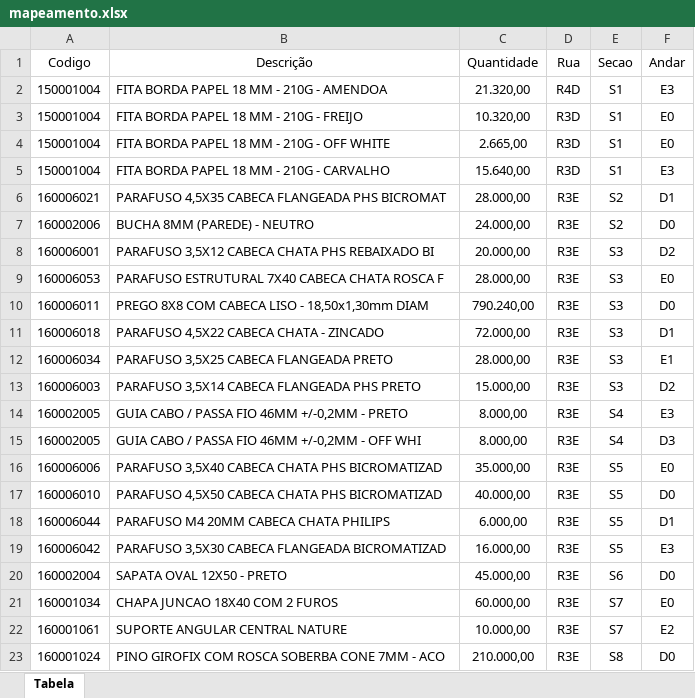
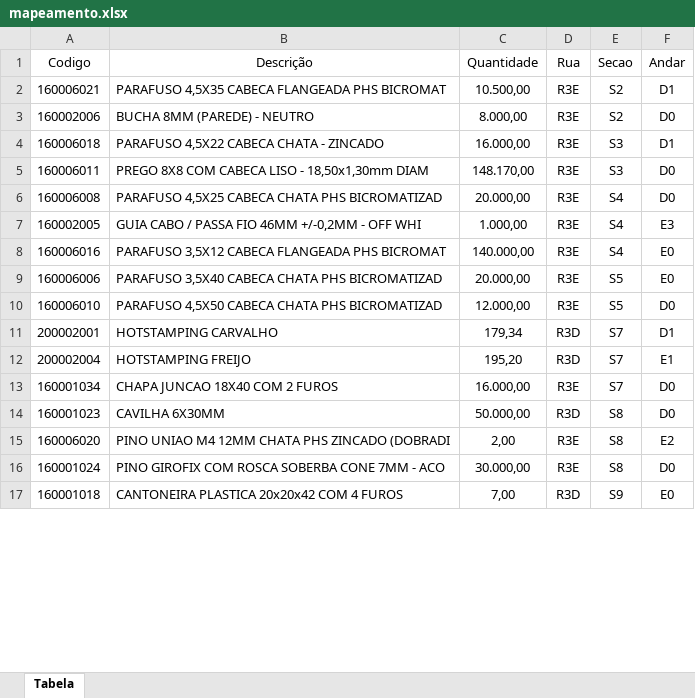
Before and after one commit to enzokpedrica/LineaBrasil, an Excel workbook: Mapeamento/mapeamento.xlsx, sheet Tabela, drawn as a sheet; only a part is shown; values as stored, in another font and other column widths than the file's, no borders; removed rows and columns are numbered as before the commit, all else as after; the diff covers the shown part only; the diff names each change by its address in the sheet, - before the commit and + after, or states it on an @@ line.

```diff
--- a/Mapeamento/mapeamento.xlsx (sheet Tabela)
+++ b/Mapeamento/mapeamento.xlsx (sheet Tabela)
-row 2: 150001004 | FITA BORDA PAPEL 18 MM - 210G - AMENDOA | 21.320,00 | R4D | S1 | E3
-row 3: 150001004 | FITA BORDA PAPEL 18 MM - 210G - FREIJO | 10.320,00 | R3D | S1 | E0
-row 4: 150001004 | FITA BORDA PAPEL 18 MM - 210G - OFF WHITE | 2.665,00 | R3D | S1 | E0
-row 5: 150001004 | FITA BORDA PAPEL 18 MM - 210G - CARVALHO | 15.640,00 | R3D | S1 | E3
-C2 (Quantidade): 28.000,00
+C2 (Quantidade): 10.500,00
-C3 (Quantidade): 24.000,00
+C3 (Quantidade): 8.000,00
-row 8: 160006001 | PARAFUSO 3,5X12 CABECA CHATA PHS REBAIXADO BI | 20.000,00 | R3E | S3 | D2
-row 9: 160006053 | PARAFUSO ESTRUTURAL 7X40 CABECA CHATA ROSCA F | 28.000,00 | R3E | S3 | E0
-row 10: 160006011 | PREGO 8X8 COM CABECA LISO - 18,50x1,30mm DIAM | 790.240,00 | R3E | S3 | D0
-C4 (Quantidade): 72.000,00
+C4 (Quantidade): 16.000,00
-row 12: 160006034 | PARAFUSO 3,5X25 CABECA FLANGEADA PRETO | 28.000,00 | R3E | S3 | E1
-row 13: 160006003 | PARAFUSO 3,5X14 CABECA FLANGEADA PHS PRETO | 15.000,00 | R3E | S3 | D2
-row 14: 160002005 | GUIA CABO / PASSA FIO 46MM +/-0,2MM - PRETO | 8.000,00 | R3E | S4 | E3
+row 5: 160006011 | PREGO 8X8 COM CABECA LISO - 18,50x1,30mm DIAM | 148.170,00 | R3E | S3 | D0
+row 6: 160006008 | PARAFUSO 4,5X25 CABECA CHATA PHS BICROMATIZAD | 20.000,00 | R3E | S4 | D0
-C7 (Quantidade): 8.000,00
+C7 (Quantidade): 1.000,00
-F7 (Andar): D3
+F7 (Andar): E3
+row 8: 160006016 | PARAFUSO 3,5X12 CABECA FLANGEADA PHS BICROMAT | 140.000,00 | R3E | S4 | E0
-C9 (Quantidade): 35.000,00
+C9 (Quantidade): 20.000,00
-C10 (Quantidade): 40.000,00
+C10 (Quantidade): 12.000,00
-row 18: 160006044 | PARAFUSO M4 20MM CABECA CHATA PHILIPS | 6.000,00 | R3E | S5 | D1
-row 19: 160006042 | PARAFUSO 3,5X30 CABECA FLANGEADA BICROMATIZAD | 16.000,00 | R3E | S5 | E3
-row 20: 160002004 | SAPATA OVAL 12X50 - PRETO | 45.000,00 | R3E | S6 | D0
+row 11: 200002001 | HOTSTAMPING CARVALHO | 179,34 | R3D | S7 | D1
+row 12: 200002004 | HOTSTAMPING FREIJO | 195,20 | R3D | S7 | E1
-C13 (Quantidade): 60.000,00
+C13 (Quantidade): 16.000,00
-F13 (Andar): E0
+F13 (Andar): D0
-row 22: 160001061 | SUPORTE ANGULAR CENTRAL NATURE | 10.000,00 | R3E | S7 | E2
+row 14: 160001023 | CAVILHA 6X30MM | 50.000,00 | R3D | S8 | D0
+row 15: 160006020 | PINO UNIAO M4 12MM CHATA PHS ZINCADO (DOBRADI | 2,00 | R3E | S8 | E2
-C16 (Quantidade): 210.000,00
+C16 (Quantidade): 30.000,00
+row 17: 160001018 | CANTONEIRA PLASTICA 20x20x42 COM 4 FUROS | 7,00 | R3D | S9 | E0
```
Also changed, not shown: 1 added row and 1 edited cell elsewhere in this sheet, Mapeamento/Planilha.xlsx, Ordenar_Requisicao/tabela_imprimir.xlsx, 1 other file.
